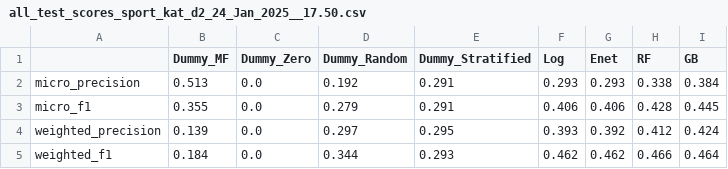
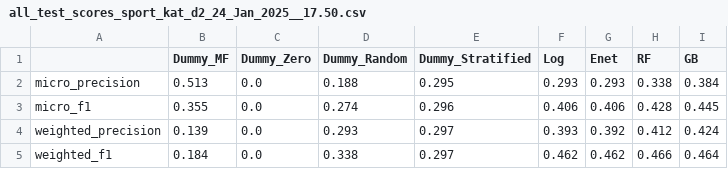
Before and after one commit to Rosa-Lavelle-Hill/sport-rec, a CSV file: Results/Prediction/all_test_scores_sport_kat_d2_24_Jan_2025__17.50.csv, drawn as a sheet.

```diff
--- a/Results/Prediction/all_test_scores_sport_kat_d2_24_Jan_2025__17.50.csv
+++ b/Results/Prediction/all_test_scores_sport_kat_d2_24_Jan_2025__17.50.csv
@@ -1,5 +1,5 @@
 ,Dummy_MF,Dummy_Zero,Dummy_Random,Dummy_Stratified,Log,Enet,RF,GB
-micro_precision,0.513,0.0,0.192,0.291,0.293,0.293,0.338,0.384
-micro_f1,0.355,0.0,0.279,0.291,0.406,0.406,0.428,0.445
-weighted_precision,0.139,0.0,0.297,0.295,0.393,0.392,0.412,0.424
-weighted_f1,0.184,0.0,0.344,0.293,0.462,0.462,0.466,0.464
+micro_precision,0.513,0.0,0.188,0.295,0.293,0.293,0.338,0.384
+micro_f1,0.355,0.0,0.274,0.296,0.406,0.406,0.428,0.445
+weighted_precision,0.139,0.0,0.293,0.297,0.393,0.392,0.412,0.424
+weighted_f1,0.184,0.0,0.338,0.297,0.462,0.462,0.466,0.464
```
Also changed, not shown: Results/Prediction/Baseline_per_category/all_base_scores_sport_kat_d2_24_Jan_2025__17.50.csv, 2 other files.
